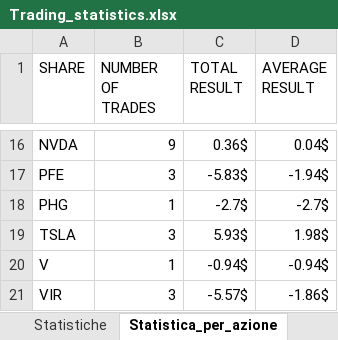
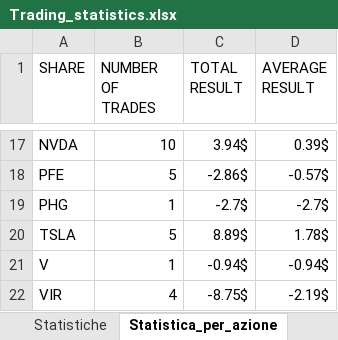
Before and after one commit to duracell314/Antonio, an Excel workbook: Trading_statistics.xlsx, sheet Statistica_per_azione, drawn as a sheet; only a part is shown, gaps mark what is left out; values as stored, in another font and other column widths than the file's, no borders; addresses are those after the commit; the diff covers the shown part only; the diff names each change by its address in the sheet, - before the commit and + after, or states it on an @@ line.

```diff
--- a/Trading_statistics.xlsx (sheet Statistica_per_azione)
+++ b/Trading_statistics.xlsx (sheet Statistica_per_azione)
-B17 (NUMBER OF TRADES): 9
+B17 (NUMBER OF TRADES): 10
-C17 (TOTAL RESULT): 0.36$
+C17 (TOTAL RESULT): 3.94$
-D17 (AVERAGE RESULT): 0.04$
+D17 (AVERAGE RESULT): 0.39$
-B18 (NUMBER OF TRADES): 3
+B18 (NUMBER OF TRADES): 5
-C18 (TOTAL RESULT): -5.83$
+C18 (TOTAL RESULT): -2.86$
-D18 (AVERAGE RESULT): -1.94$
+D18 (AVERAGE RESULT): -0.57$
-B20 (NUMBER OF TRADES): 3
+B20 (NUMBER OF TRADES): 5
-C20 (TOTAL RESULT): 5.93$
+C20 (TOTAL RESULT): 8.89$
-D20 (AVERAGE RESULT): 1.98$
+D20 (AVERAGE RESULT): 1.78$
-B22 (NUMBER OF TRADES): 3
+B22 (NUMBER OF TRADES): 4
-C22 (TOTAL RESULT): -5.57$
+C22 (TOTAL RESULT): -8.75$
-D22 (AVERAGE RESULT): -1.86$
+D22 (AVERAGE RESULT): -2.19$
```
Also changed, not shown: 1 added row and 30 edited cells elsewhere in this sheet, sheet Operazioni, sheet Statistiche, 3 other files.
